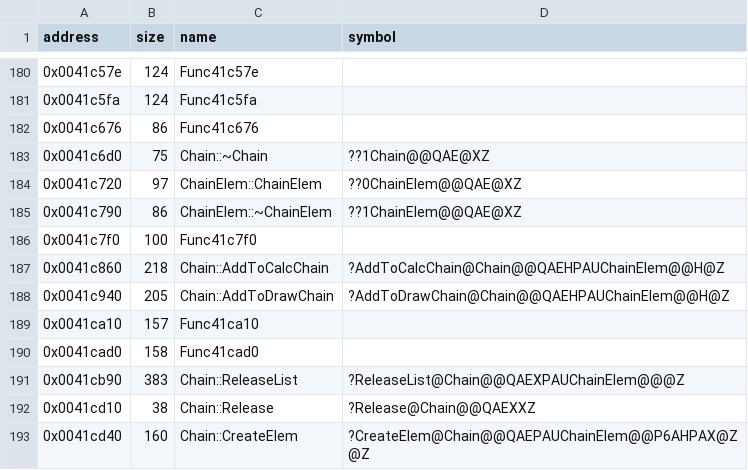
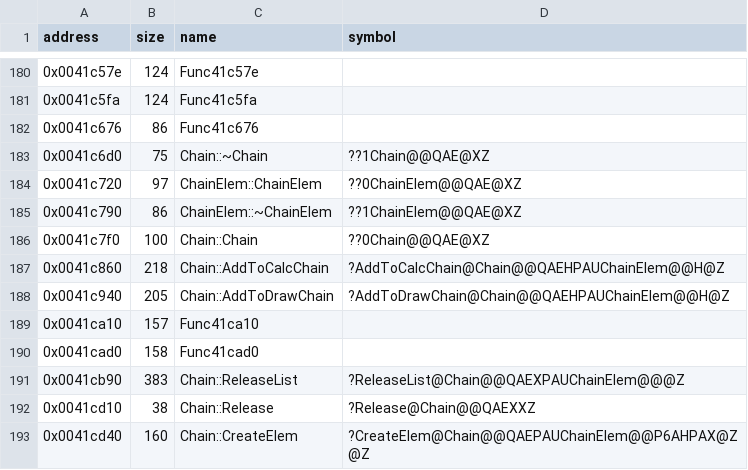
Before and after one commit to Cirno-Labs/th06, a CSV file: config/symbols.csv, drawn as a sheet; only a part is shown, gaps mark what is left out.

Commit message:
Decompile Chain::Chain (0x41c7f0)

```diff
--- a/config/symbols.csv
+++ b/config/symbols.csv
@@ -185,3 +185,3 @@ address,size,name,symbol
 0x0041c790,86,ChainElem::~ChainElem,??1ChainElem@@QAE@XZ
-0x0041c7f0,100,Func41c7f0,
+0x0041c7f0,100,Chain::Chain,??0Chain@@QAE@XZ
 0x0041c860,218,Chain::AddToCalcChain,?AddToCalcChain@Chain@@QAEHPAUChainElem@@H@Z
```
Also changed, not shown: 3 other files.
